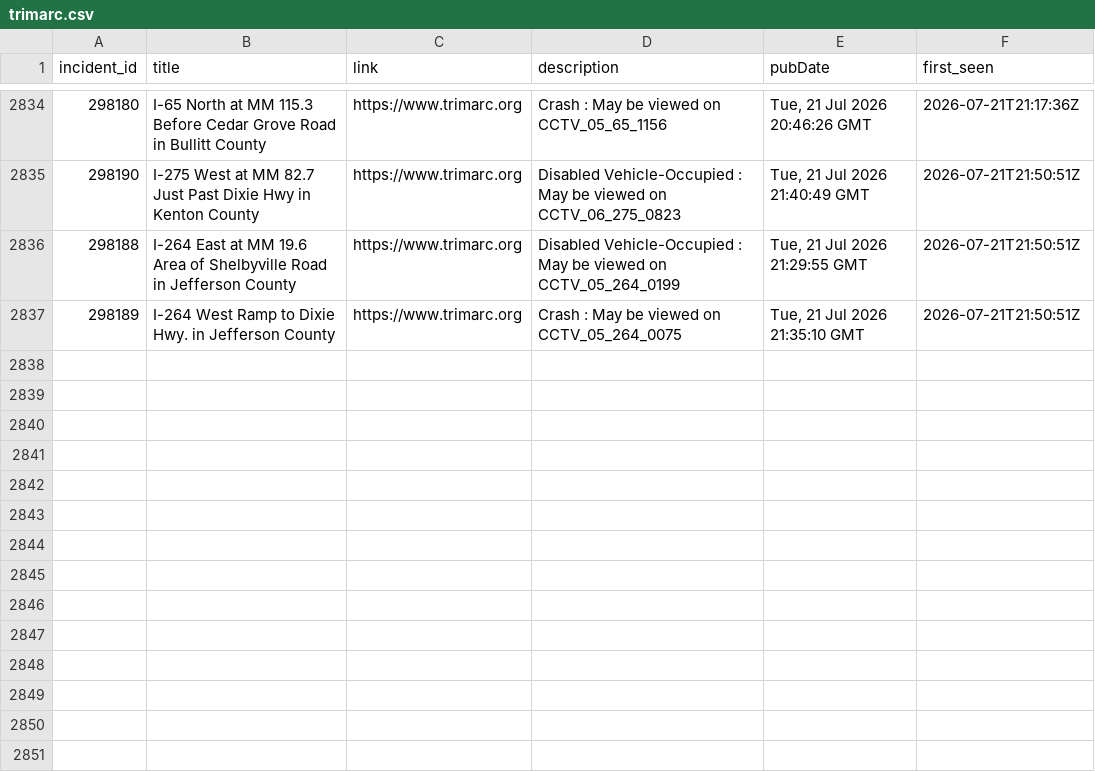
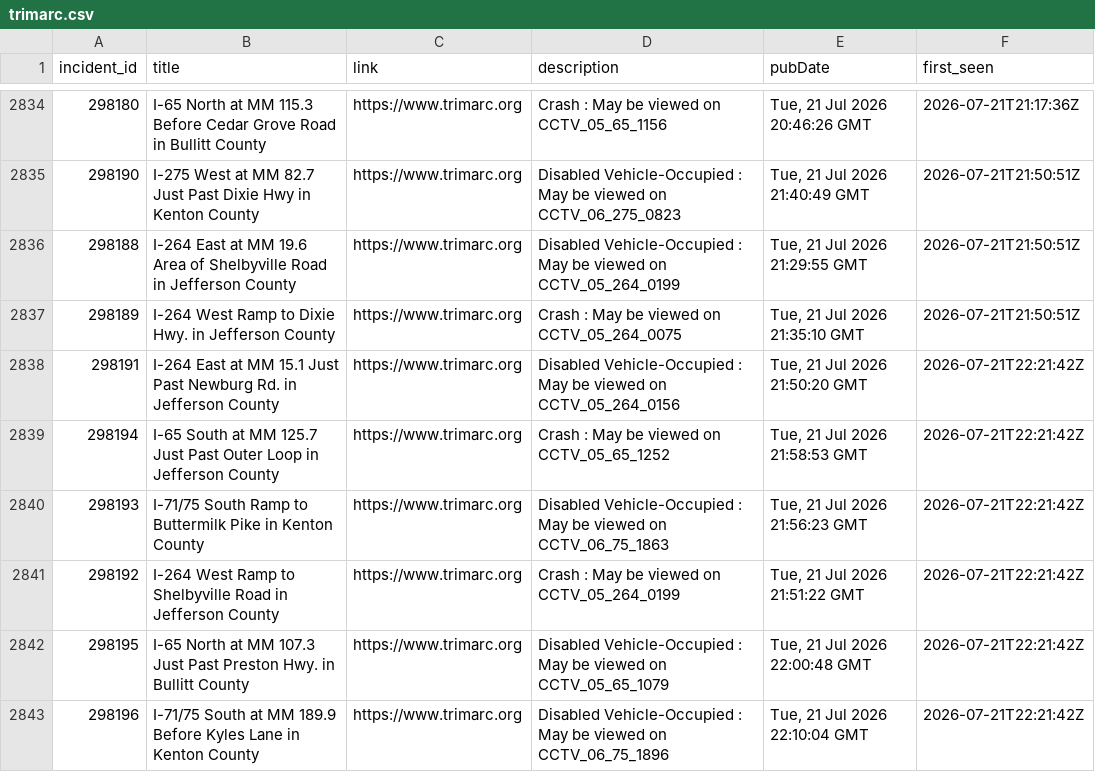
Before and after one commit to markschaver/TRIMARC, a CSV file: data/trimarc.csv, drawn as a sheet; only a part is shown, gaps mark what is left out; the diff names each change by its address in the sheet, - before the commit and + after, or states it on an @@ line.

```diff
--- a/data/trimarc.csv
+++ b/data/trimarc.csv
+row 2838: 298191 | I-264 East at MM 15.1 Just Past Newburg Rd. in Jefferson County | https://www.trimarc.org | Disabled Vehicle-Occupied : May be viewed on CCTV_05_264_0156 | Tue, 21 Jul 2026 21:50:20 GMT | 2026-07-21T22:21:42Z
+row 2839: 298194 | I-65 South at MM 125.7 Just Past Outer Loop in Jefferson County | https://www.trimarc.org | Crash : May be viewed on CCTV_05_65_1252 | Tue, 21 Jul 2026 21:58:53 GMT | 2026-07-21T22:21:42Z
+row 2840: 298193 | I-71/75 South Ramp to Buttermilk Pike in Kenton County | https://www.trimarc.org | Disabled Vehicle-Occupied : May be viewed on CCTV_06_75_1863 | Tue, 21 Jul 2026 21:56:23 GMT | 2026-07-21T22:21:42Z
+row 2841: 298192 | I-264 West Ramp to Shelbyville Road in Jefferson County | https://www.trimarc.org | Crash : May be viewed on CCTV_05_264_0199 | Tue, 21 Jul 2026 21:51:22 GMT | 2026-07-21T22:21:42Z
+row 2842: 298195 | I-65 North at MM 107.3 Just Past Preston Hwy. in Bullitt County | https://www.trimarc.org | Disabled Vehicle-Occupied : May be viewed on CCTV_05_65_1079 | Tue, 21 Jul 2026 22:00:48 GMT | 2026-07-21T22:21:42Z
+row 2843: 298196 | I-71/75 South at MM 189.9 Before Kyles Lane in Kenton County | https://www.trimarc.org | Disabled Vehicle-Occupied : May be viewed on CCTV_06_75_1896 | Tue, 21 Jul 2026 22:10:04 GMT | 2026-07-21T22:21:42Z
```
Also changed, not shown: 2 other files.
